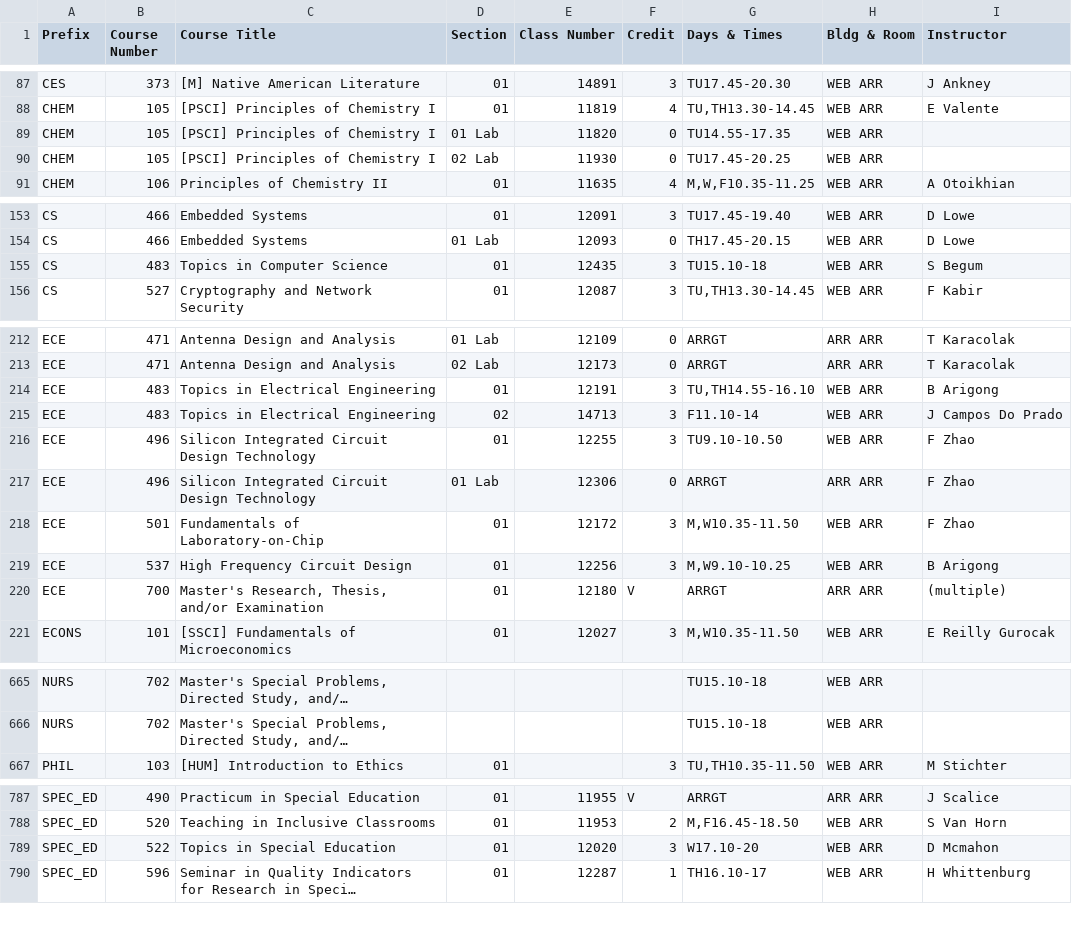
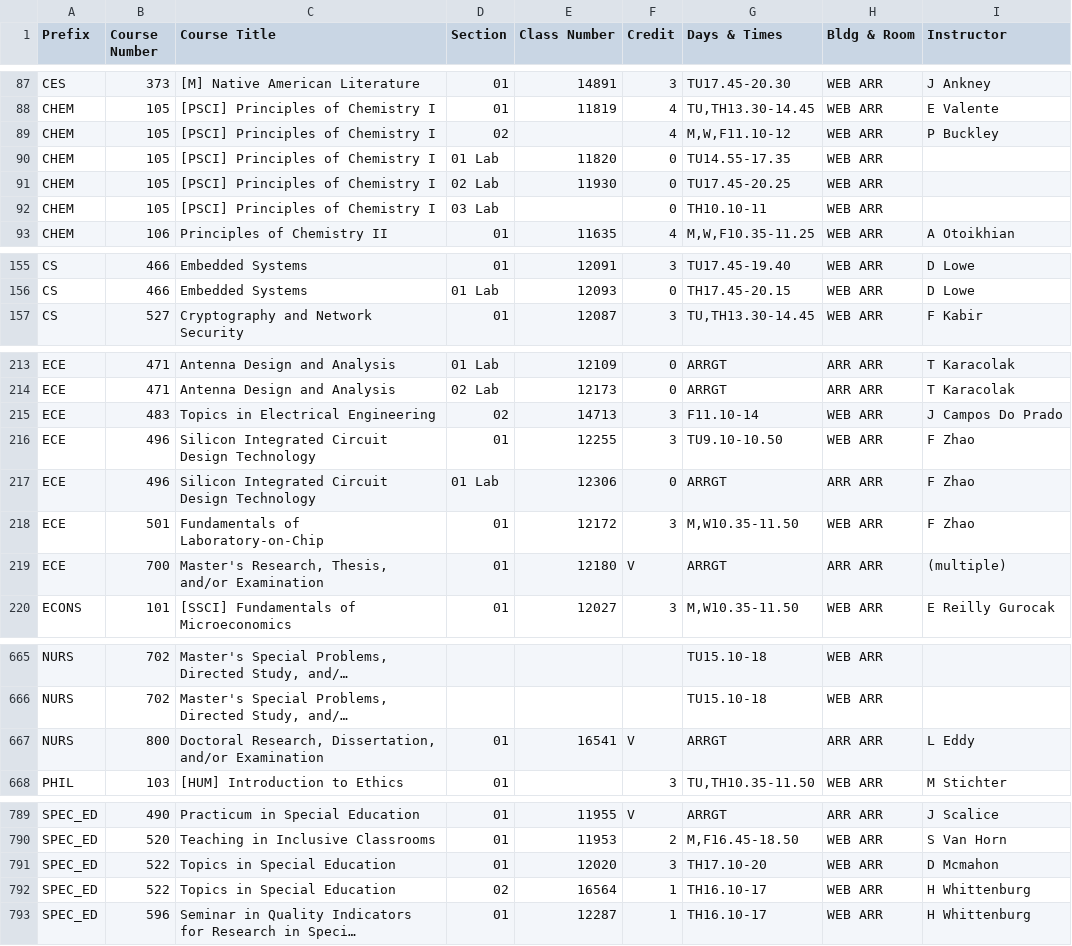
Before and after one commit to shinyamagami/WSU_courses, a CSV file: outputs/Vancouver_20211.csv, drawn as a sheet; only a part is shown, gaps mark what is left out; long unchanged cells end in …; removed rows and columns are numbered as before the commit, all else as after; the diff covers the shown part only; the diff names each change by its address in the sheet, - before the commit and + after, or states it on an @@ line.

```diff
--- a/outputs/Vancouver_20211.csv
+++ b/outputs/Vancouver_20211.csv
+row 89: CHEM | 105 | [PSCI] Principles of Chemistry I | 02 |  | 4 | M,W,F11.10-12 | WEB ARR | P Buckley
+row 92: CHEM | 105 | [PSCI] Principles of Chemistry I | 03 Lab |  | 0 | TH10.10-11 | WEB ARR
-row 155: CS | 483 | Topics in Computer Science | 01 | 12435 | 3 | TU15.10-18 | WEB ARR | S Begum
-row 214: ECE | 483 | Topics in Electrical Engineering | 01 | 12191 | 3 | TU,TH14.55-16.10 | WEB ARR | B Arigong
-row 219: ECE | 537 | High Frequency Circuit Design | 01 | 12256 | 3 | M,W9.10-10.25 | WEB ARR | B Arigong
+row 667: NURS | 800 | Doctoral Research, Dissertation, and/or Examination | 01 | 16541 | V | ARRGT | ARR ARR | L Eddy
-G791 (Days & Times): W17.10-20
+G791 (Days & Times): TH17.10-20
+row 792: SPEC_ED | 522 | Topics in Special Education | 02 | 16564 | 1 | TH16.10-17 | WEB ARR | H Whittenburg
```
Also changed, not shown: 2 added rows and 8 edited cells elsewhere in this file, outputs/DDP_20211.csv, outputs/Everett_20211.csv, 5 other files.
